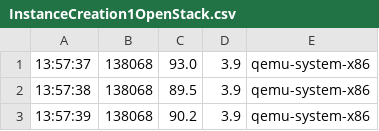
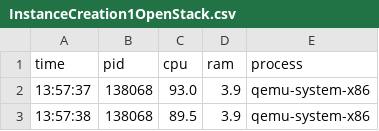
Before and after one commit to gijsebaert/bp-poc-GillesIjsebaert, a CSV file: results/InstanceCreation1OpenStack.csv, drawn as a sheet; only a part is shown; the shorter side is filled out with more unchanged rows; the diff names each change by its address in the sheet, - before the commit and + after, or states it on an @@ line.

```diff
--- a/results/InstanceCreation1OpenStack.csv
+++ b/results/InstanceCreation1OpenStack.csv
+row 1: time | pid | cpu | ram | process
```
Also changed, not shown: results/InstanceCreation2OpenStack.csv, results/InstanceCreation3OpenStack.csv, 10 other files.
